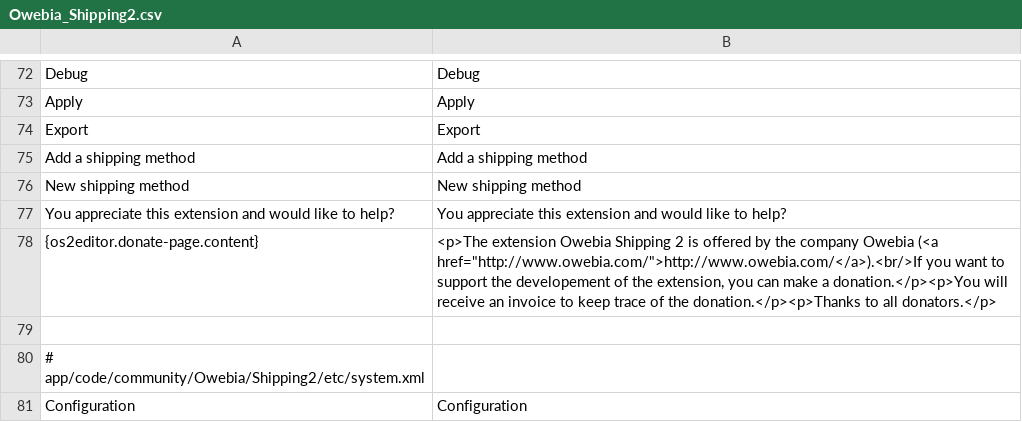
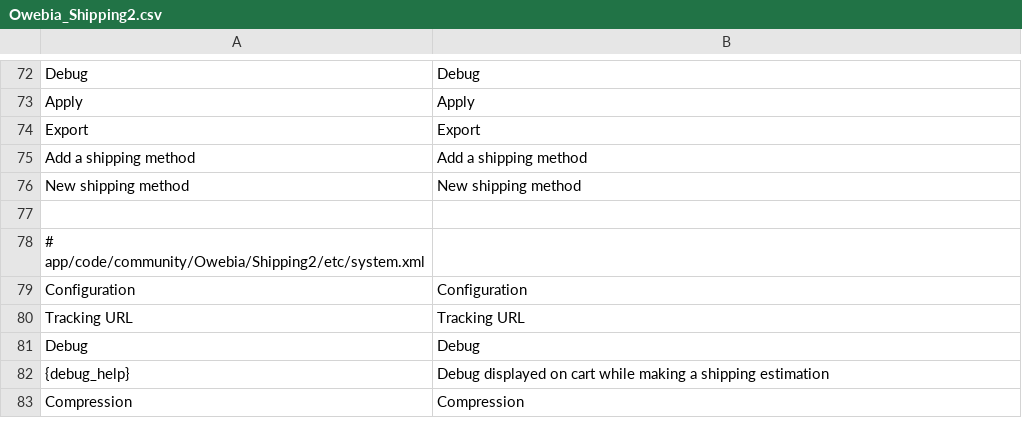
Before and after one commit to owebia/magento1-module-advanced-shipping, a CSV file: app/locale/en_US/Owebia_Shipping2.csv, drawn as a sheet; only a part is shown, gaps mark what is left out; the shorter side is filled out with more unchanged rows; the diff names each change by its address in the sheet, - before the commit and + after, or states it on an @@ line.

```diff
--- a/app/locale/en_US/Owebia_Shipping2.csv
+++ b/app/locale/en_US/Owebia_Shipping2.csv
-row 77: You appreciate this extension and would like to help? | You appreciate this extension and would like to help?
-row 78: {os2editor.donate-page.content} | <p>The extension Owebia Shipping 2 is offered by the company Owebia (<a href="http://www.owebia.com/">http://www.owebia.com/</a>).<br/>If you want to support the developement of the extension, you can make a donation.</p><p>You will receive an invoice to keep trace of the donation.</p><p>Thanks to all donators.</p>
```
Also changed, not shown: app/locale/fr_FR/Owebia_Shipping2.csv, 2 other files.
